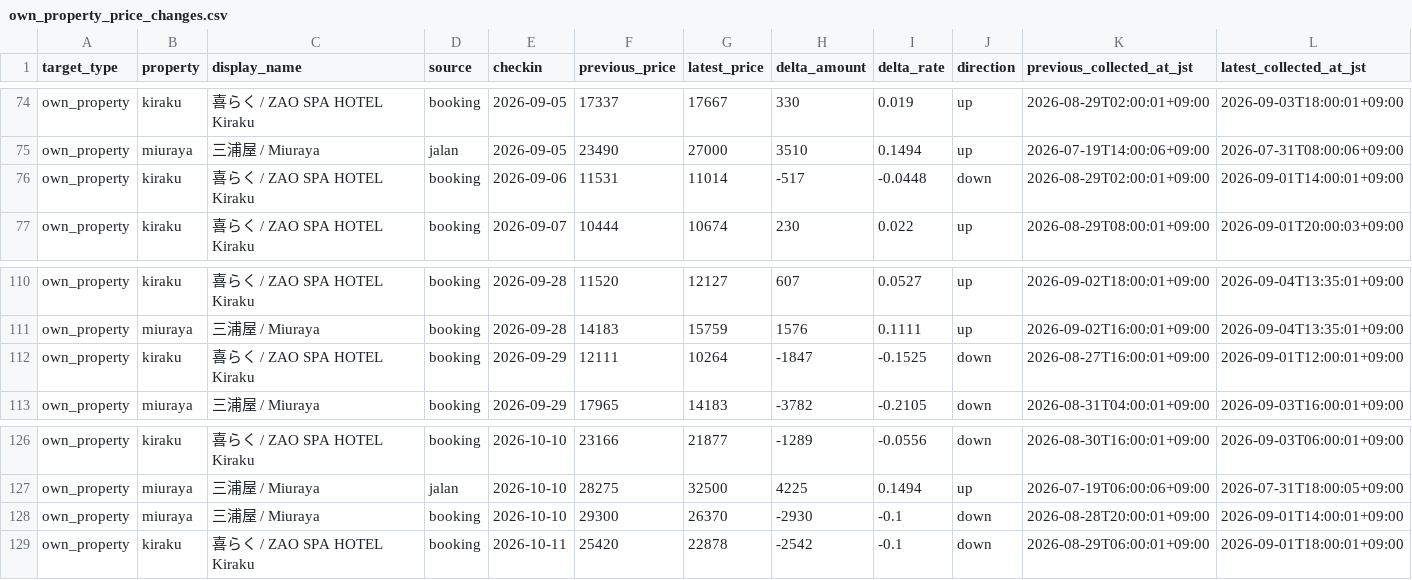
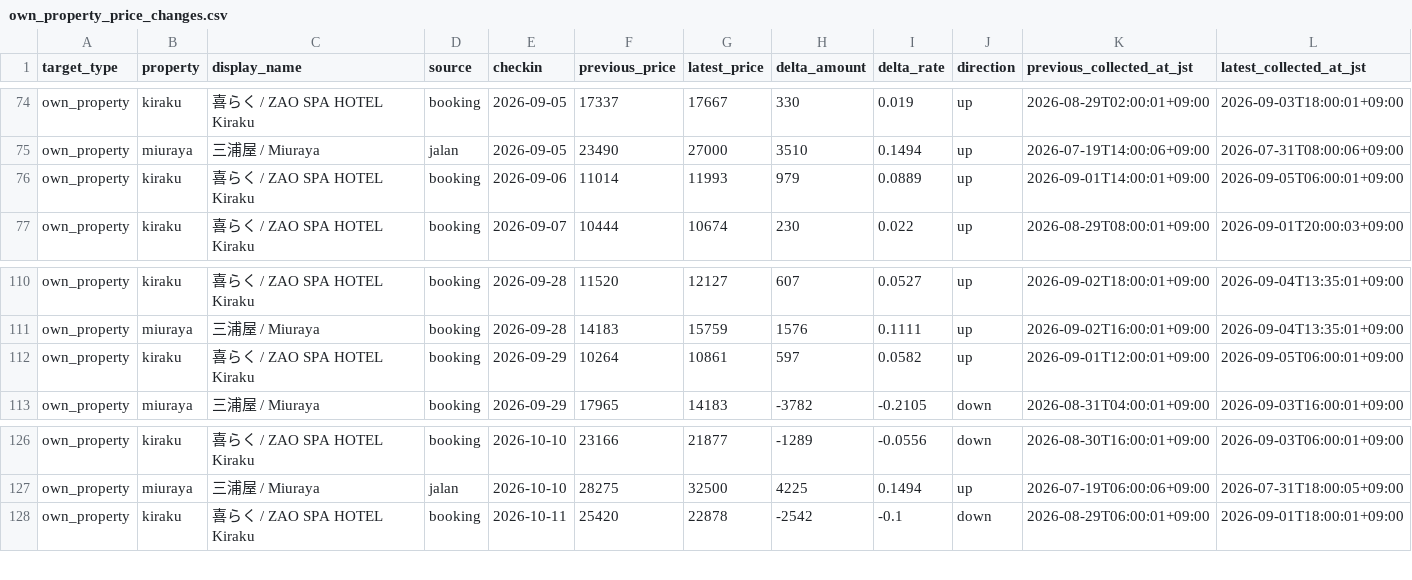
Before and after one commit to ginisato-hash/zao-market-intelligence, a CSV file: apps/zmi-bi-web/data/own_property_price_changes.csv, drawn as a sheet; only a part is shown, gaps mark what is left out.

```diff
--- a/apps/zmi-bi-web/data/own_property_price_changes.csv
+++ b/apps/zmi-bi-web/data/own_property_price_changes.csv
@@ -75,3 +75,3 @@ own_property,kiraku,喜らく / ZAO SPA HOTEL Kiraku,booking,2026-09-05,17337,17
 own_property,miuraya,三浦屋 / Miuraya,jalan,2026-09-05,23490,27000,3510,0.1494,up,2026-07-19T14:00:06+09:00,2026-07-31T08:00:06+09:00
-own_property,kiraku,喜らく / ZAO SPA HOTEL Kiraku,booking,2026-09-06,11531,11014,-517,-0.0448,down,2026-08-29T02:00:01+09:00,2026-09-01T14:00:01+09:00
+own_property,kiraku,喜らく / ZAO SPA HOTEL Kiraku,booking,2026-09-06,11014,11993,979,0.0889,up,2026-09-01T14:00:01+09:00,2026-09-05T06:00:01+09:00
 own_property,kiraku,喜らく / ZAO SPA HOTEL Kiraku,booking,2026-09-07,10444,10674,230,0.022,up,2026-08-29T08:00:01+09:00,2026-09-01T20:00:03+09:00
@@ -111,3 +111,3 @@ own_property,kiraku,喜らく / ZAO SPA HOTEL Kiraku,booking,2026-09-28,11520,12
 own_property,miuraya,三浦屋 / Miuraya,booking,2026-09-28,14183,15759,1576,0.1111,up,2026-09-02T16:00:01+09:00,2026-09-04T13:35:01+09:00
-own_property,kiraku,喜らく / ZAO SPA HOTEL Kiraku,booking,2026-09-29,12111,10264,-1847,-0.1525,down,2026-08-27T16:00:01+09:00,2026-09-01T12:00:01+09:00
+own_property,kiraku,喜らく / ZAO SPA HOTEL Kiraku,booking,2026-09-29,10264,10861,597,0.0582,up,2026-09-01T12:00:01+09:00,2026-09-05T06:00:01+09:00
 own_property,miuraya,三浦屋 / Miuraya,booking,2026-09-29,17965,14183,-3782,-0.2105,down,2026-08-31T04:00:01+09:00,2026-09-03T16:00:01+09:00
@@ -127,3 +127,2 @@ own_property,kiraku,喜らく / ZAO SPA HOTEL Kiraku,booking,2026-10-10,23166,21
 own_property,miuraya,三浦屋 / Miuraya,jalan,2026-10-10,28275,32500,4225,0.1494,up,2026-07-19T06:00:06+09:00,2026-07-31T18:00:05+09:00
-own_property,miuraya,三浦屋 / Miuraya,booking,2026-10-10,29300,26370,-2930,-0.1,down,2026-08-28T20:00:01+09:00,2026-09-01T14:00:01+09:00
 own_property,kiraku,喜らく / ZAO SPA HOTEL Kiraku,booking,2026-10-11,25420,22878,-2542,-0.1,down,2026-08-29T06:00:01+09:00,2026-09-01T18:00:01+09:00
```
Also changed, not shown: .data/history/zao_signals_2027_02.csv, apps/zmi-bi-web/data/market_dp_pressure_by_checkin.csv, 12 other files.
